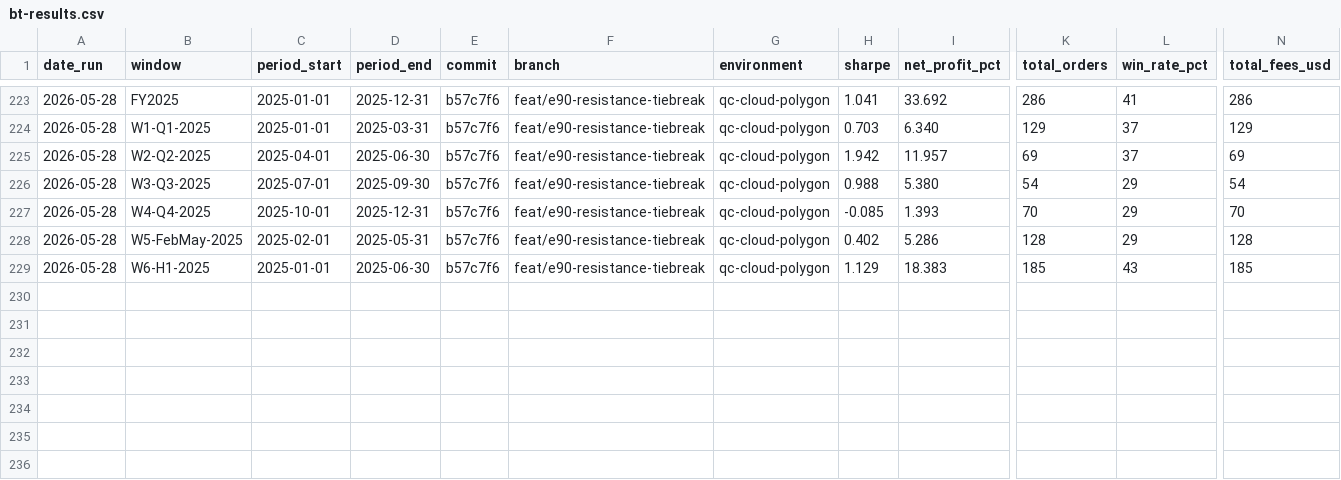
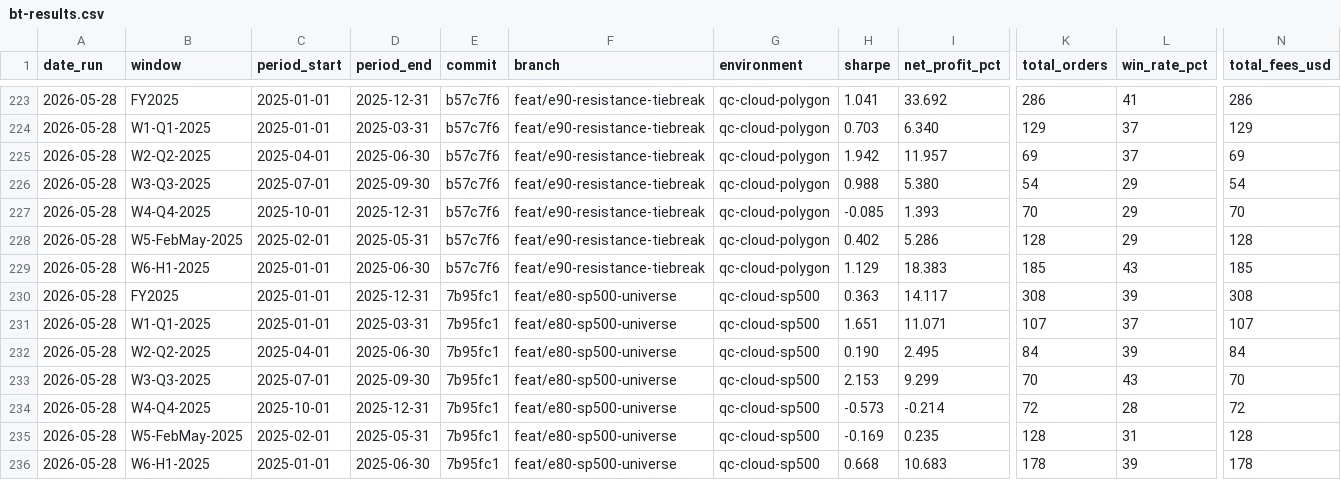
Before and after one commit to FALK-BRAUER/kumo-qc, a CSV file: bt-results.csv, drawn as a sheet; only a part is shown, gaps mark what is left out; rows hold the shown columns only; the diff names each change by its address in the sheet, - before the commit and + after, or states it on an @@ line.

```diff
--- a/bt-results.csv
+++ b/bt-results.csv
+row 230: 2026-05-28 | FY2025 | 2025-01-01 | 2025-12-31 | 7b95fc1 | feat/e80-sp500-universe | qc-cloud-sp500 | 0.363 | 14.117 | 308 | 39 | 308
+row 231: 2026-05-28 | W1-Q1-2025 | 2025-01-01 | 2025-03-31 | 7b95fc1 | feat/e80-sp500-universe | qc-cloud-sp500 | 1.651 | 11.071 | 107 | 37 | 107
+row 232: 2026-05-28 | W2-Q2-2025 | 2025-04-01 | 2025-06-30 | 7b95fc1 | feat/e80-sp500-universe | qc-cloud-sp500 | 0.190 | 2.495 | 84 | 39 | 84
+row 233: 2026-05-28 | W3-Q3-2025 | 2025-07-01 | 2025-09-30 | 7b95fc1 | feat/e80-sp500-universe | qc-cloud-sp500 | 2.153 | 9.299 | 70 | 43 | 70
+row 234: 2026-05-28 | W4-Q4-2025 | 2025-10-01 | 2025-12-31 | 7b95fc1 | feat/e80-sp500-universe | qc-cloud-sp500 | -0.573 | -0.214 | 72 | 28 | 72
+row 235: 2026-05-28 | W5-FebMay-2025 | 2025-02-01 | 2025-05-31 | 7b95fc1 | feat/e80-sp500-universe | qc-cloud-sp500 | -0.169 | 0.235 | 128 | 31 | 128
+row 236: 2026-05-28 | W6-H1-2025 | 2025-01-01 | 2025-06-30 | 7b95fc1 | feat/e80-sp500-universe | qc-cloud-sp500 | 0.668 | 10.683 | 178 | 39 | 178
```
